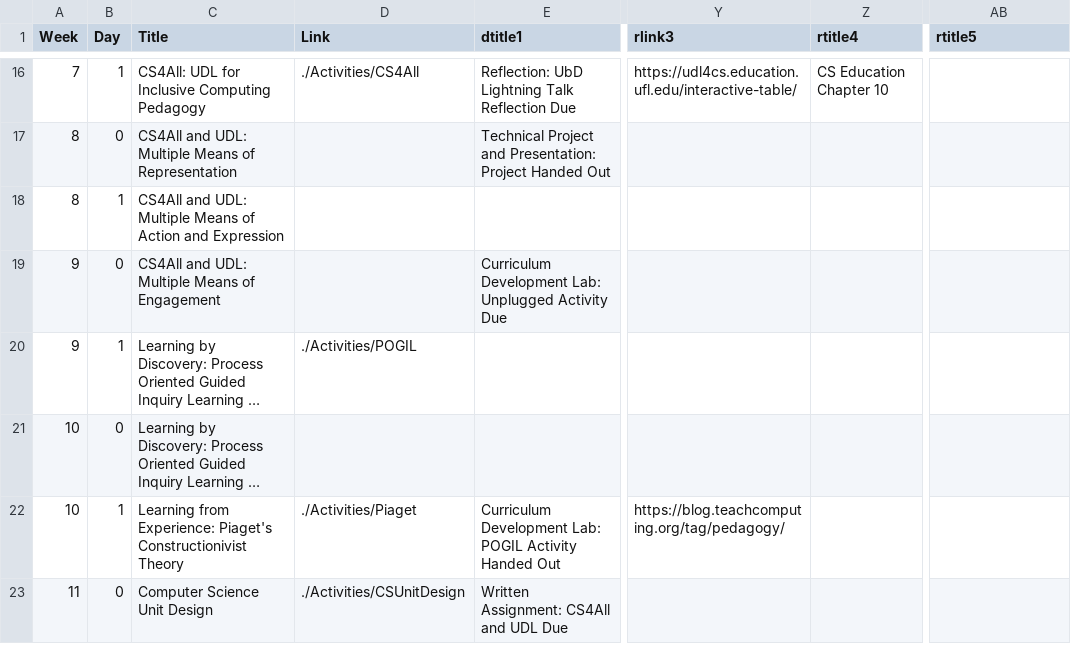
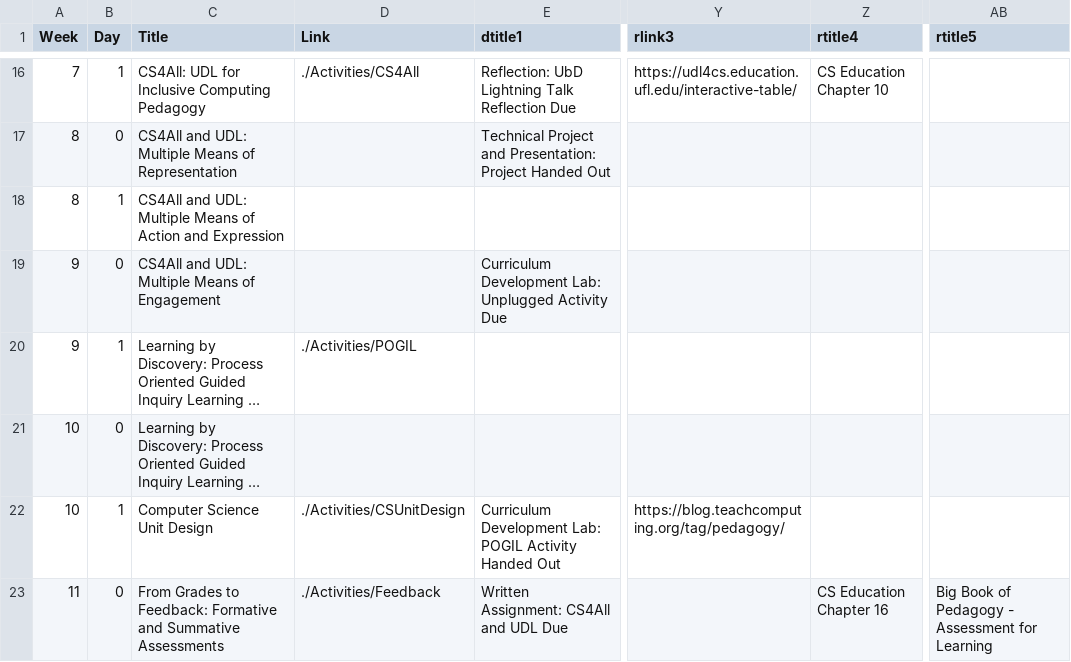
Before and after one commit to BillJr99/Ursinus-CSPedagogy, a CSV file: _pages/CSPedagogy.csv, drawn as a sheet; only a part is shown, gaps mark what is left out; long unchanged cells end in …; the diff covers the shown part only; the diff names each change by its address in the sheet, - before the commit and + after, or states it on an @@ line.

Commit message:
Removing piaget and consolidating pogil

```diff
--- a/_pages/CSPedagogy.csv
+++ b/_pages/CSPedagogy.csv
-C22 (Title): Learning from Experience: Piaget's Constructionivist Theory
+C22 (Title): Computer Science Unit Design
-D22 (Link): ./Activities/Piaget
+D22 (Link): ./Activities/CSUnitDesign
-C23 (Title): Computer Science Unit Design
+C23 (Title): From Grades to Feedback: Formative and Summative Assessments
-D23 (Link): ./Activities/CSUnitDesign
+D23 (Link): ./Activities/Feedback
-Z23 (rtitle4): (empty)
+Z23 (rtitle4): CS Education Chapter 16
-AB23 (rtitle5): (empty)
+AB23 (rtitle5): Big Book of Pedagogy - Assessment for Learning
```
Also changed, not shown: 1 added row, 1 removed row and 38 edited cells elsewhere in this file, 3 other files.
